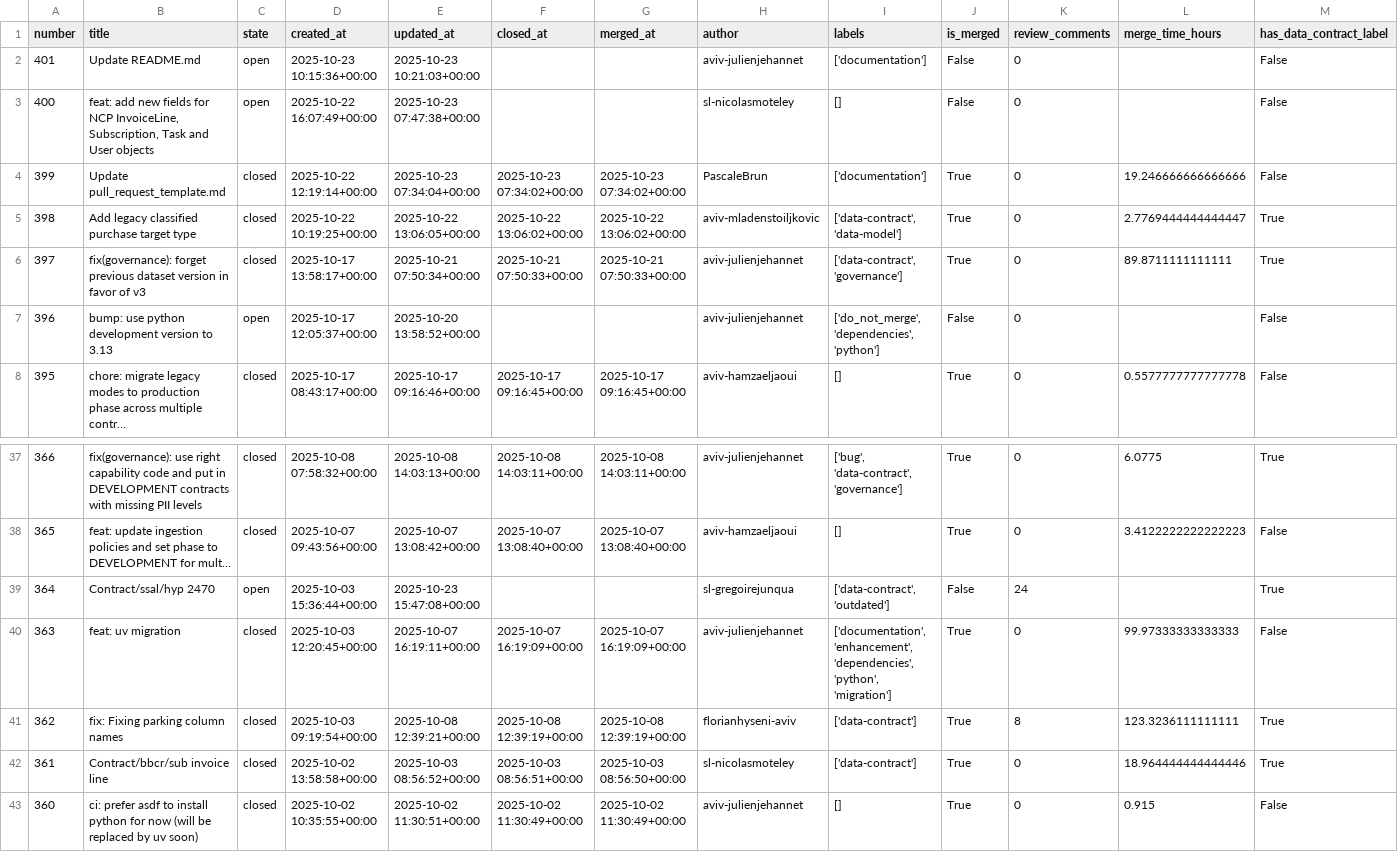
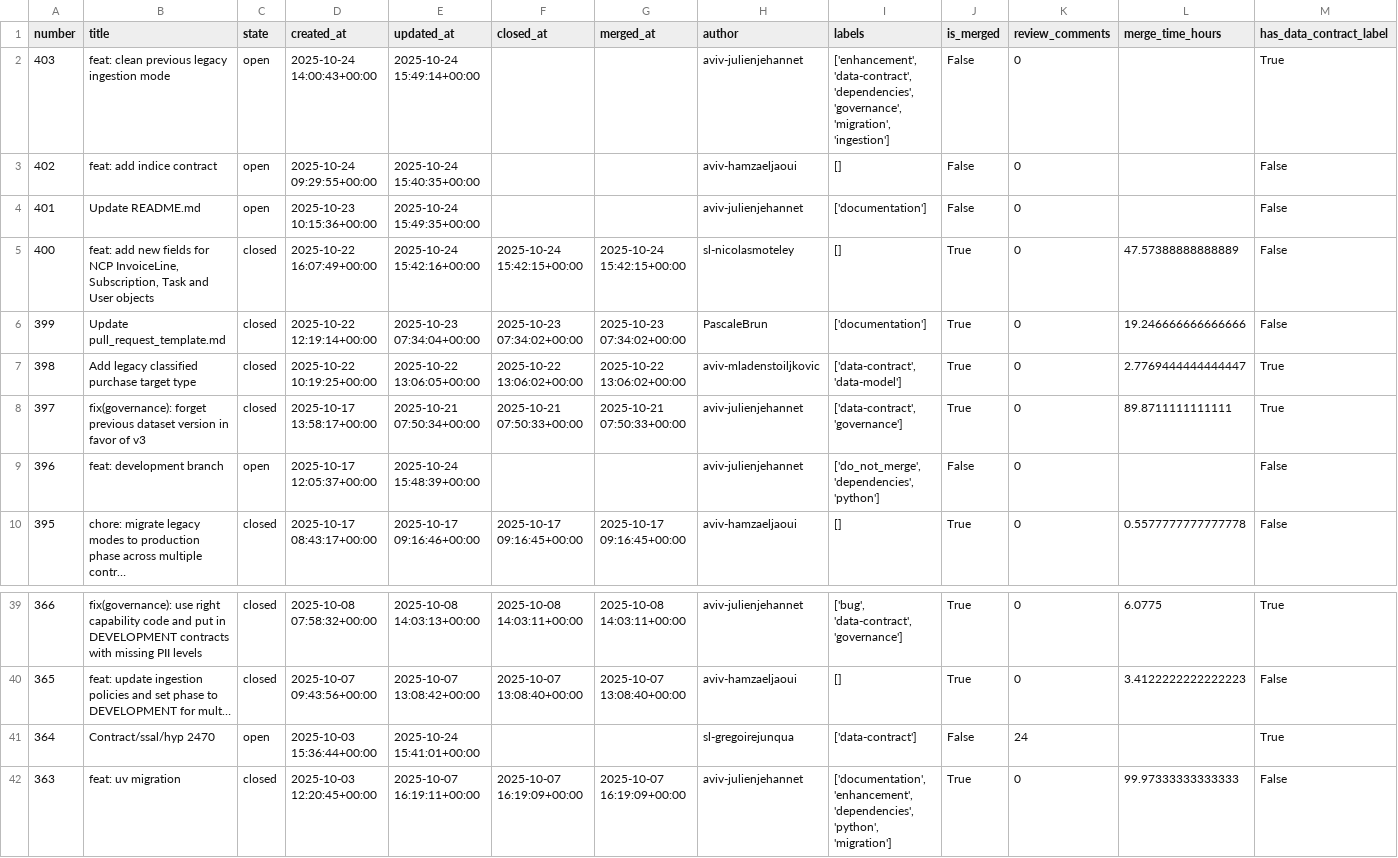
Before and after one commit to aviv-fathallahelmasri/github-pr-analytics, a CSV file: dashboard/data/pr_data.csv, drawn as a sheet; only a part is shown, gaps mark what is left out; the shorter side is filled out with more unchanged rows.

```diff
--- a/dashboard/data/pr_data.csv
+++ b/dashboard/data/pr_data.csv
@@ -1,4 +1,6 @@
 number,title,state,created_at,updated_at,closed_at,merged_at,author,labels,is_merged,review_comments,merge_time_hours,has_data_contract_label
-401,Update README.md,open,2025-10-23 10:15:36+00:00,2025-10-23 10:21:03+00:00,,,aviv-julienjehannet,['documentation'],False,0,,False
-400,"feat: add new fields for NCP InvoiceLine, Subscription, Task and User objects",open,2025-10-22 16:07:49+00:00,2025-10-23 07:47:38+00:00,,,sl-nicolasmoteley,[],False,0,,False
+403,feat: clean previous legacy ingestion mode,open,2025-10-24 14:00:43+00:00,2025-10-24 15:49:14+00:00,,,aviv-julienjehannet,"['enhancement', 'data-contract', 'dependencies', 'governance', 'migration', 'ingestion']",False,0,,True
+402,feat: add indice contract,open,2025-10-24 09:29:55+00:00,2025-10-24 15:40:35+00:00,,,aviv-hamzaeljaoui,[],False,0,,False
+401,Update README.md,open,2025-10-23 10:15:36+00:00,2025-10-24 15:49:35+00:00,,,aviv-julienjehannet,['documentation'],False,0,,False
+400,"feat: add new fields for NCP InvoiceLine, Subscription, Task and User objects",closed,2025-10-22 16:07:49+00:00,2025-10-24 15:42:16+00:00,2025-10-24 15:42:15+00:00,2025-10-24 15:42:15+00:00,sl-nicolasmoteley,[],True,0,47.57388888888889,False
 399,Update pull_request_template.md,closed,2025-10-22 12:19:14+00:00,2025-10-23 07:34:04+00:00,2025-10-23 07:34:02+00:00,2025-10-23 07:34:02+00:00,PascaleBrun,['documentation'],True,0,19.246666666666666,False
@@ -6,3 +8,3 @@ number,title,state,created_at,updated_at,closed_at,merged_at,author,labels,is_me
 397,fix(governance): forget previous dataset version in favor of v3,closed,2025-10-17 13:58:17+00:00,2025-10-21 07:50:34+00:00,2025-10-21 07:50:33+00:00,2025-10-21 07:50:33+00:00,aviv-julienjehannet,"['data-contract', 'governance']",True,0,89.8711111111111,True
-396,bump: use python development version to 3.13,open,2025-10-17 12:05:37+00:00,2025-10-20 13:58:52+00:00,,,aviv-julienjehannet,"['do_not_merge', 'dependencies', 'python']",False,0,,False
+396,feat: development branch,open,2025-10-17 12:05:37+00:00,2025-10-24 15:48:39+00:00,,,aviv-julienjehannet,"['do_not_merge', 'dependencies', 'python']",False,0,,False
 395,chore: migrate legacy modes to production phase across multiple contr…,closed,2025-10-17 08:43:17+00:00,2025-10-17 09:16:46+00:00,2025-10-17 09:16:45+00:00,2025-10-17 09:16:45+00:00,aviv-hamzaeljaoui,[],True,0,0.5577777777777778,False
@@ -38,3 +40,3 @@ number,title,state,created_at,updated_at,closed_at,merged_at,author,labels,is_me
 365,feat: update ingestion policies and set phase to DEVELOPMENT for mult…,closed,2025-10-07 09:43:56+00:00,2025-10-07 13:08:42+00:00,2025-10-07 13:08:40+00:00,2025-10-07 13:08:40+00:00,aviv-hamzaeljaoui,[],True,0,3.4122222222222223,False
-364,Contract/ssal/hyp 2470,open,2025-10-03 15:36:44+00:00,2025-10-23 15:47:08+00:00,,,sl-gregoirejunqua,"['data-contract', 'outdated']",False,24,,True
+364,Contract/ssal/hyp 2470,open,2025-10-03 15:36:44+00:00,2025-10-24 15:41:01+00:00,,,sl-gregoirejunqua,['data-contract'],False,24,,True
 363,feat: uv migration,closed,2025-10-03 12:20:45+00:00,2025-10-07 16:19:11+00:00,2025-10-07 16:19:09+00:00,2025-10-07 16:19:09+00:00,aviv-julienjehannet,"['documentation', 'enhancement', 'dependencies', 'python', 'migration']",True,0,99.97333333333333,False
```
Also changed, not shown: 2 other files.
